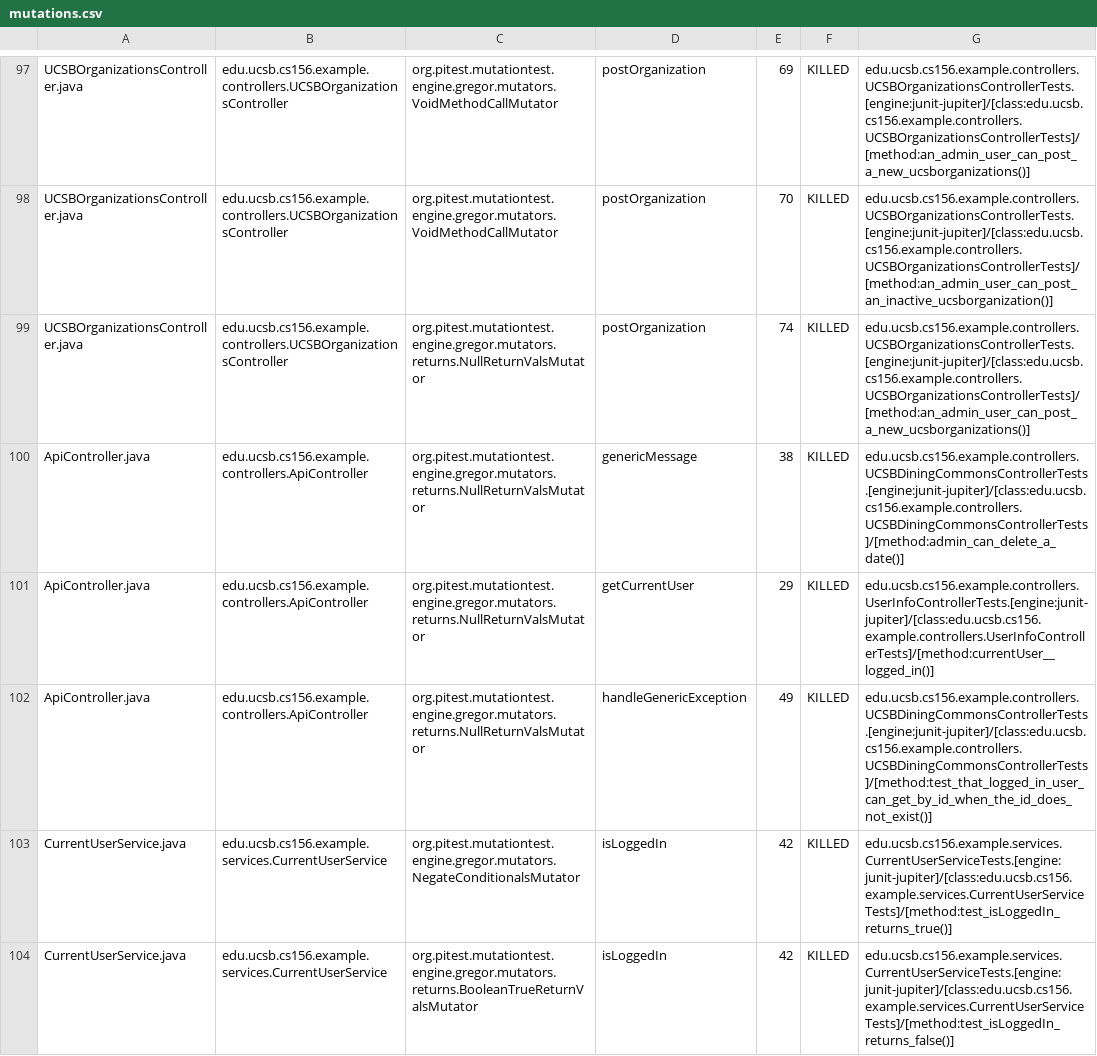
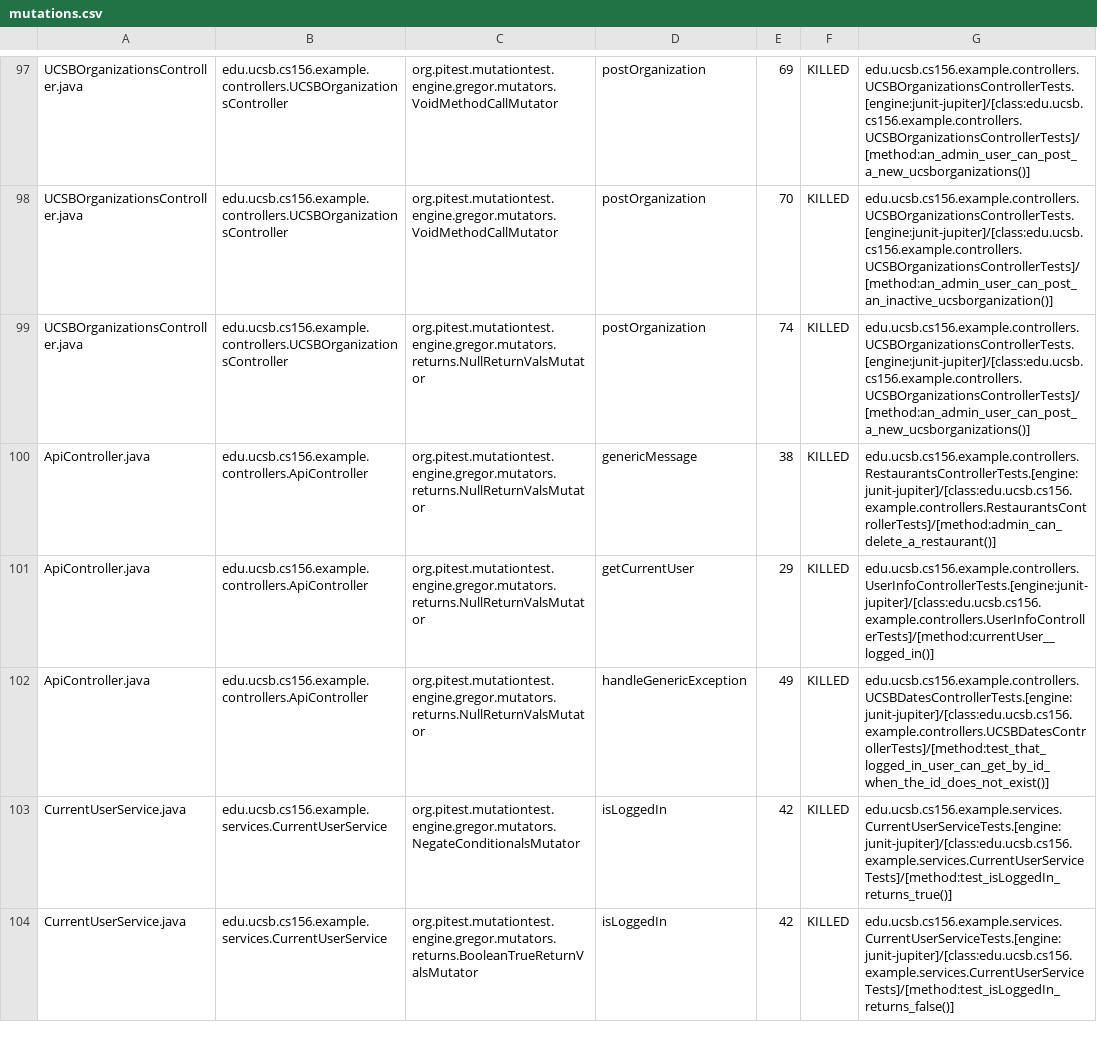
Before and after one commit to ucsb-cs156-f24/team01-f24-02, a CSV file: prs/57/pitest/mutations.csv, drawn as a sheet; only a part is shown, gaps mark what is left out.

Commit message:
Deploying to gh-pages from @ ucsb-cs156-f24/team01-f24-02@c3a300ab6b9d3da9249ac41601775af50b6e2b8a 🚀

```diff
--- a/prs/57/pitest/mutations.csv
+++ b/prs/57/pitest/mutations.csv
@@ -99,5 +99,5 @@ UCSBOrganizationsController.java,edu.ucsb.cs156.example.controllers.UCSBOrganiza
 UCSBOrganizationsController.java,edu.ucsb.cs156.example.controllers.UCSBOrganizationsController,org.pitest.mutationtest.engine.gregor.mutators.returns.NullReturnValsMutator,postOrganization,74,KILLED,edu.ucsb.cs156.example.controllers.UCSBOrganizationsControllerTests.[engine:junit-jupiter]/[class:edu.ucsb.cs156.example.controllers.UCSBOrganizationsControllerTests]/[method:an_admin_user_can_post_a_new_ucsborganizations()]
-ApiController.java,edu.ucsb.cs156.example.controllers.ApiController,org.pitest.mutationtest.engine.gregor.mutators.returns.NullReturnValsMutator,genericMessage,38,KILLED,edu.ucsb.cs156.example.controllers.UCSBDiningCommonsControllerTests.[engine:junit-jupiter]/[class:edu.ucsb.cs156.example.controllers.UCSBDiningCommonsControllerTests]/[method:admin_can_delete_a_date()]
+ApiController.java,edu.ucsb.cs156.example.controllers.ApiController,org.pitest.mutationtest.engine.gregor.mutators.returns.NullReturnValsMutator,genericMessage,38,KILLED,edu.ucsb.cs156.example.controllers.RestaurantsControllerTests.[engine:junit-jupiter]/[class:edu.ucsb.cs156.example.controllers.RestaurantsControllerTests]/[method:admin_can_delete_a_restaurant()]
 ApiController.java,edu.ucsb.cs156.example.controllers.ApiController,org.pitest.mutationtest.engine.gregor.mutators.returns.NullReturnValsMutator,getCurrentUser,29,KILLED,edu.ucsb.cs156.example.controllers.UserInfoControllerTests.[engine:junit-jupiter]/[class:edu.ucsb.cs156.example.controllers.UserInfoControllerTests]/[method:currentUser__logged_in()]
-ApiController.java,edu.ucsb.cs156.example.controllers.ApiController,org.pitest.mutationtest.engine.gregor.mutators.returns.NullReturnValsMutator,handleGenericException,49,KILLED,edu.ucsb.cs156.example.controllers.UCSBDiningCommonsControllerTests.[engine:junit-jupiter]/[class:edu.ucsb.cs156.example.controllers.UCSBDiningCommonsControllerTests]/[method:test_that_logged_in_user_can_get_by_id_when_the_id_does_not_exist()]
+ApiController.java,edu.ucsb.cs156.example.controllers.ApiController,org.pitest.mutationtest.engine.gregor.mutators.returns.NullReturnValsMutator,handleGenericException,49,KILLED,edu.ucsb.cs156.example.controllers.UCSBDatesControllerTests.[engine:junit-jupiter]/[class:edu.ucsb.cs156.example.controllers.UCSBDatesControllerTests]/[method:test_that_logged_in_user_can_get_by_id_when_the_id_does_not_exist()]
 CurrentUserService.java,edu.ucsb.cs156.example.services.CurrentUserService,org.pitest.mutationtest.engine.gregor.mutators.NegateConditionalsMutator,isLoggedIn,42,KILLED,edu.ucsb.cs156.example.services.CurrentUserServiceTests.[engine:junit-jupiter]/[class:edu.ucsb.cs156.example.services.CurrentUserServiceTests]/[method:test_isLoggedIn_returns_true()]
```
Also changed, not shown: 15 other files.
